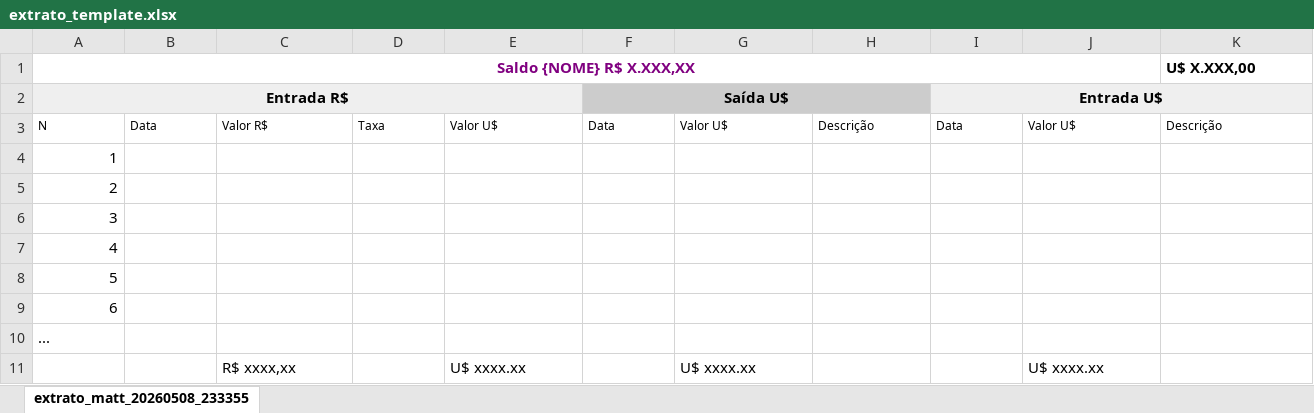
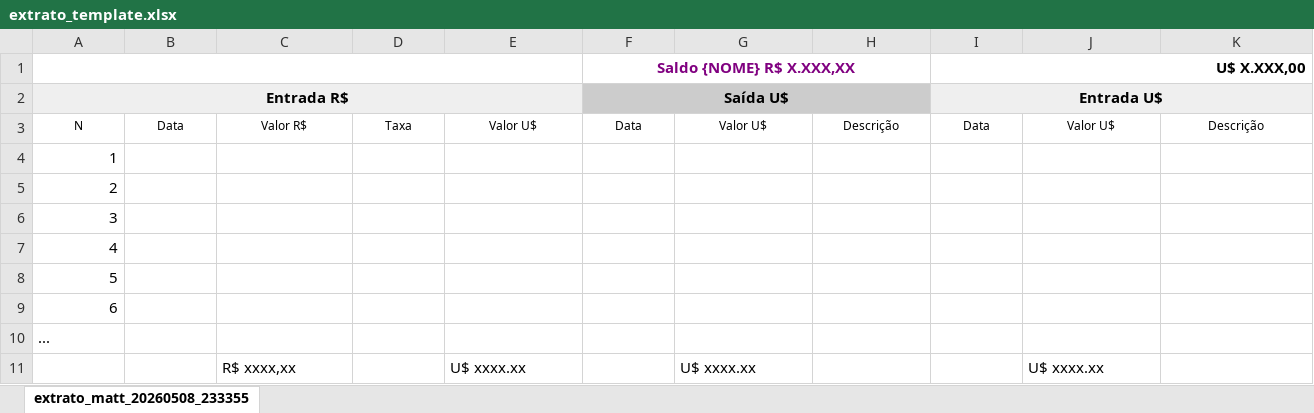
Before and after one commit to MatteoCarminato/eshop, an Excel workbook: storage/app/templates/extrato_template.xlsx, sheet extrato_matt_20260508_233355, drawn as a sheet; values as stored, in another font and other column widths than the file's, no borders; removed rows and columns are numbered as before the commit, all else as after; the diff names each change by its address in the sheet, - before the commit and + after, or states it on an @@ line.

```diff
--- a/storage/app/templates/extrato_template.xlsx (sheet extrato_matt_20260508_233355)
+++ b/storage/app/templates/extrato_template.xlsx (sheet extrato_matt_20260508_233355)
-row 1: Saldo {NOME} R$ X.XXX,XX |  |  |  |  |  |  |  |  |  | U$ X.XXX,00
+row 1:  |  |  |  |  | Saldo {NOME} R$ X.XXX,XX |  |  | U$ X.XXX,00
-A3:K3 alignment: left
+A3:K3 alignment: center
```
Also changed, not shown: public/docs/Tipo do extrato.xlsx, 9 other files.
